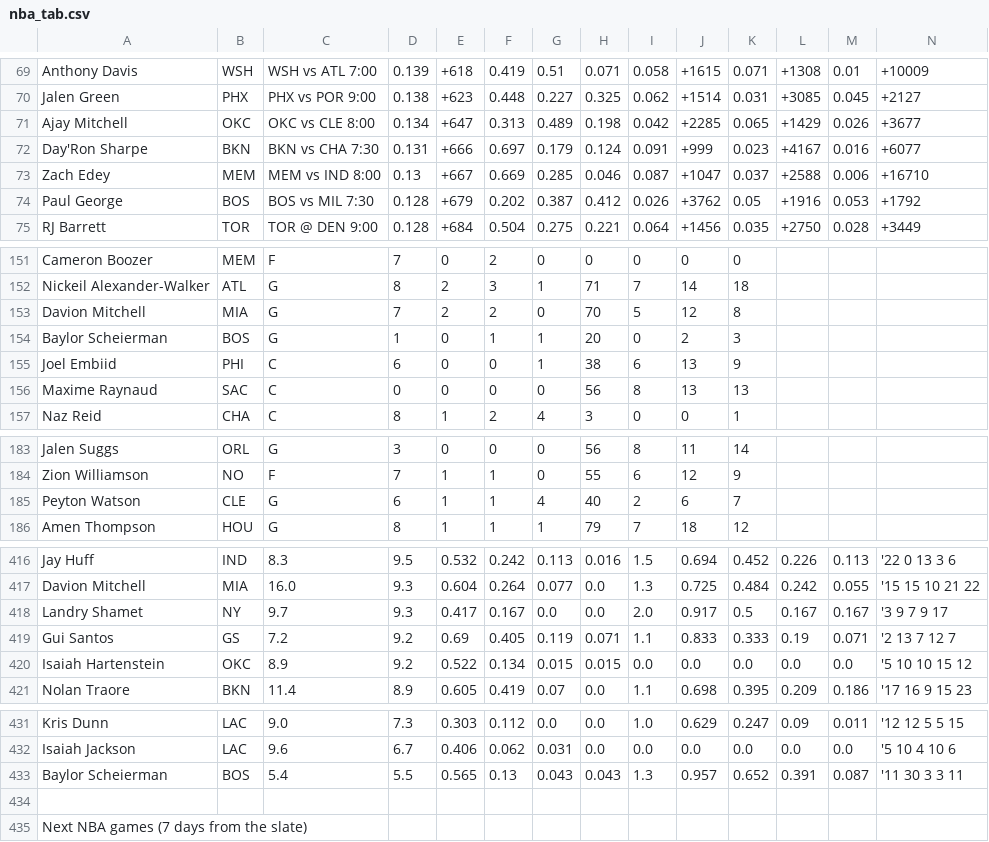
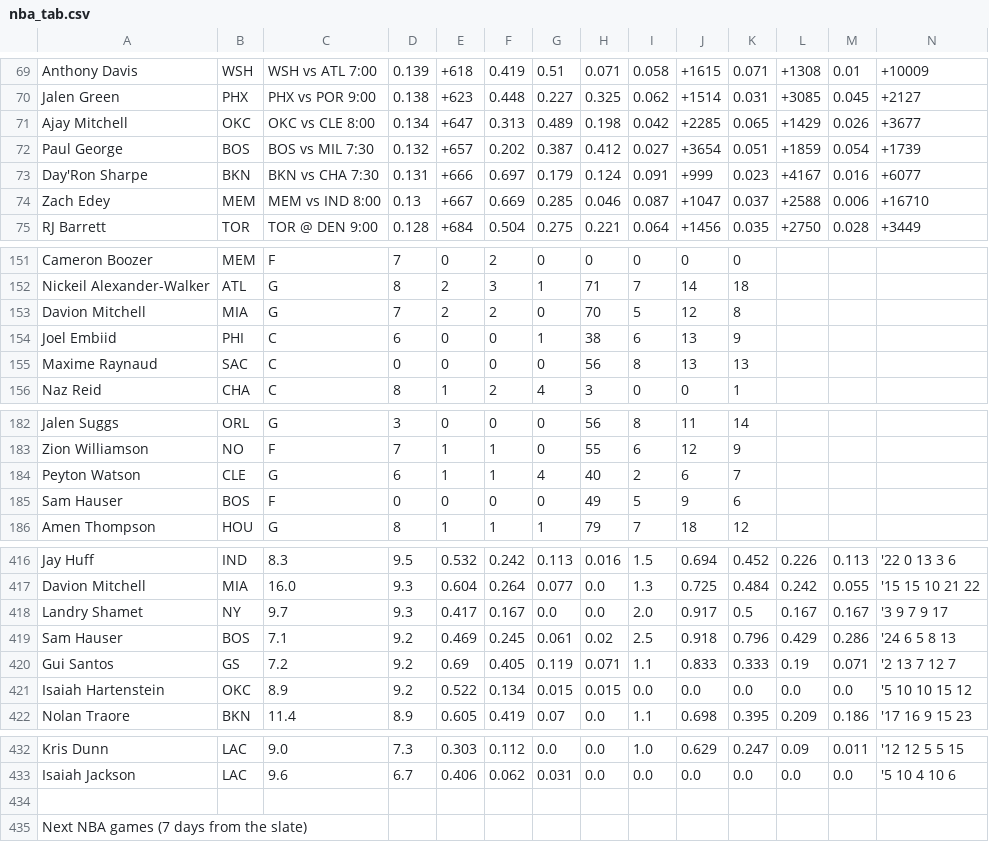
Before and after one commit to babybro652-cmd/Defined-Risk-Trading, a CSV file: analysis/nba/out/nba_tab.csv, drawn as a sheet; only a part is shown, gaps mark what is left out; removed rows and columns are numbered as before the commit, all else as after; rows hold the shown columns only; the diff covers the shown part only; the diff names each change by its address in the sheet, - before the commit and + after, or states it on an @@ line.

```diff
--- a/analysis/nba/out/nba_tab.csv
+++ b/analysis/nba/out/nba_tab.csv
+row 72: Paul George | BOS | BOS vs MIL 7:30 | 0.132 | +657 | 0.202 | 0.387 | 0.412 | 0.027 | +3654 | 0.051 | +1859 | 0.054 | +1739
-row 74: Paul George | BOS | BOS vs MIL 7:30 | 0.128 | +679 | 0.202 | 0.387 | 0.412 | 0.026 | +3762 | 0.05 | +1916 | 0.053 | +1792
-row 154: Baylor Scheierman | BOS | G | 1 | 0 | 1 | 1 | 20 | 0 | 2 | 3
+row 185: Sam Hauser | BOS | F | 0 | 0 | 0 | 0 | 49 | 5 | 9 | 6
+row 419: Sam Hauser | BOS | 7.1 | 9.2 | 0.469 | 0.245 | 0.061 | 0.02 | 2.5 | 0.918 | 0.796 | 0.429 | 0.286 | '24 6 5 8 13
-row 433: Baylor Scheierman | BOS | 5.4 | 5.5 | 0.565 | 0.13 | 0.043 | 0.043 | 1.3 | 0.957 | 0.652 | 0.391 | 0.087 | '11 30 3 3 11
```
Also changed, not shown: 6 edited cells elsewhere in this file, 7 other files.
